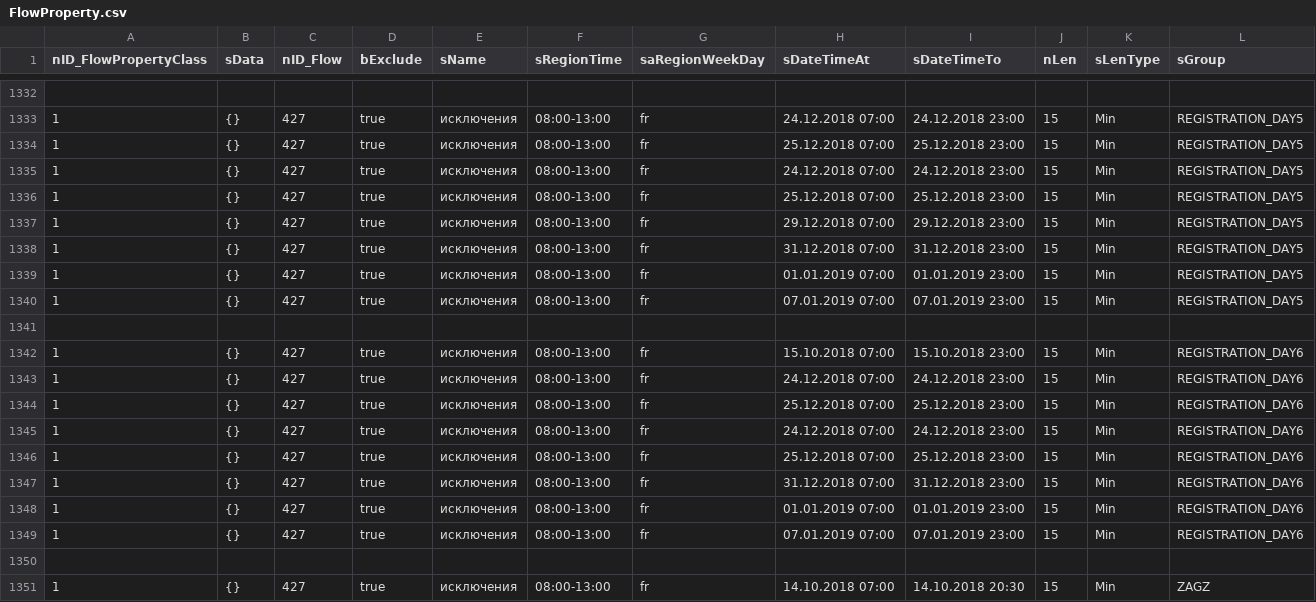
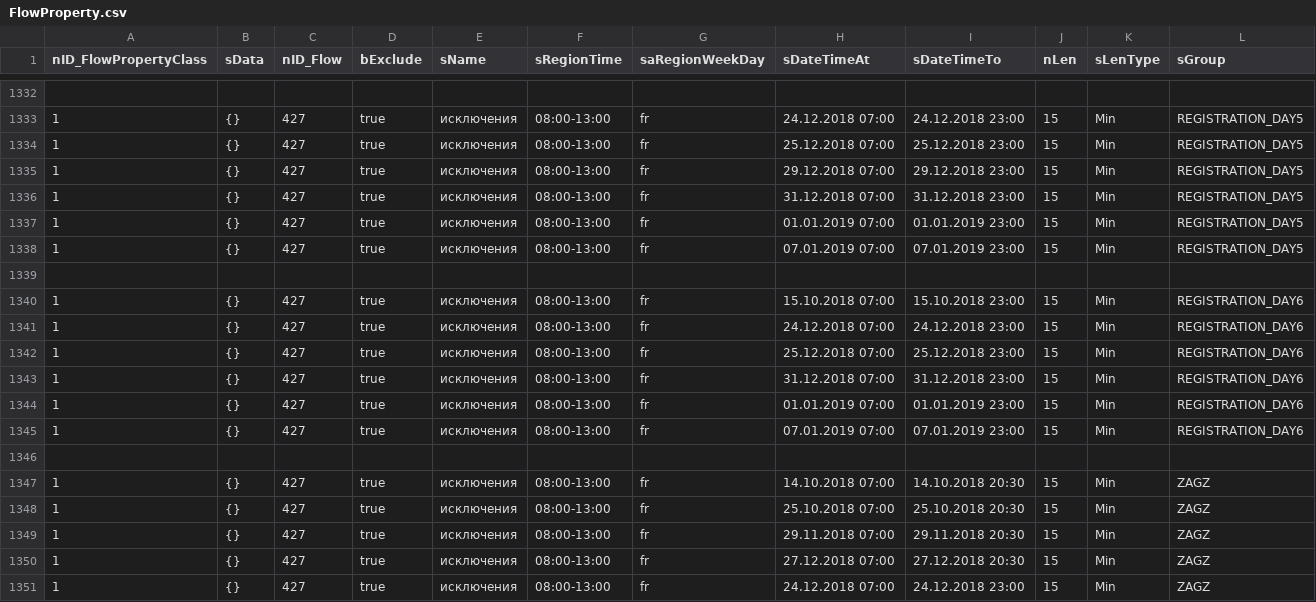
Before and after one commit to iGov-UA/iGov_Data, a CSV file: wf-region/src/main/resources/data/iGov__Test_Delta/FlowProperty.csv, drawn as a sheet; only a part is shown, gaps mark what is left out; the shorter side is filled out with more unchanged rows.

Commit message:
fix

```diff
--- a/wf-region/src/main/resources/data/iGov__Test_Delta/FlowProperty.csv
+++ b/wf-region/src/main/resources/data/iGov__Test_Delta/FlowProperty.csv
@@ -1334,4 +1334,2 @@ nID_FlowPropertyClass;sData;nID_Flow;bExclude;sName;sRegionTime;saRegionWeekDay;
 1;{};427;true;исключения;08:00-13:00;fr;25.12.2018 07:00;25.12.2018 23:00;15;Min;REGISTRATION_DAY5
-1;{};427;true;исключения;08:00-13:00;fr;24.12.2018 07:00;24.12.2018 23:00;15;Min;REGISTRATION_DAY5
-1;{};427;true;исключения;08:00-13:00;fr;25.12.2018 07:00;25.12.2018 23:00;15;Min;REGISTRATION_DAY5
 1;{};427;true;исключения;08:00-13:00;fr;29.12.2018 07:00;29.12.2018 23:00;15;Min;REGISTRATION_DAY5
@@ -1342,4 +1340,2 @@ nID_FlowPropertyClass;sData;nID_Flow;bExclude;sName;sRegionTime;saRegionWeekDay;
 1;{};427;true;исключения;08:00-13:00;fr;15.10.2018 07:00;15.10.2018 23:00;15;Min;REGISTRATION_DAY6
-1;{};427;true;исключения;08:00-13:00;fr;24.12.2018 07:00;24.12.2018 23:00;15;Min;REGISTRATION_DAY6
-1;{};427;true;исключения;08:00-13:00;fr;25.12.2018 07:00;25.12.2018 23:00;15;Min;REGISTRATION_DAY6
 1;{};427;true;исключения;08:00-13:00;fr;24.12.2018 07:00;24.12.2018 23:00;15;Min;REGISTRATION_DAY6
```
